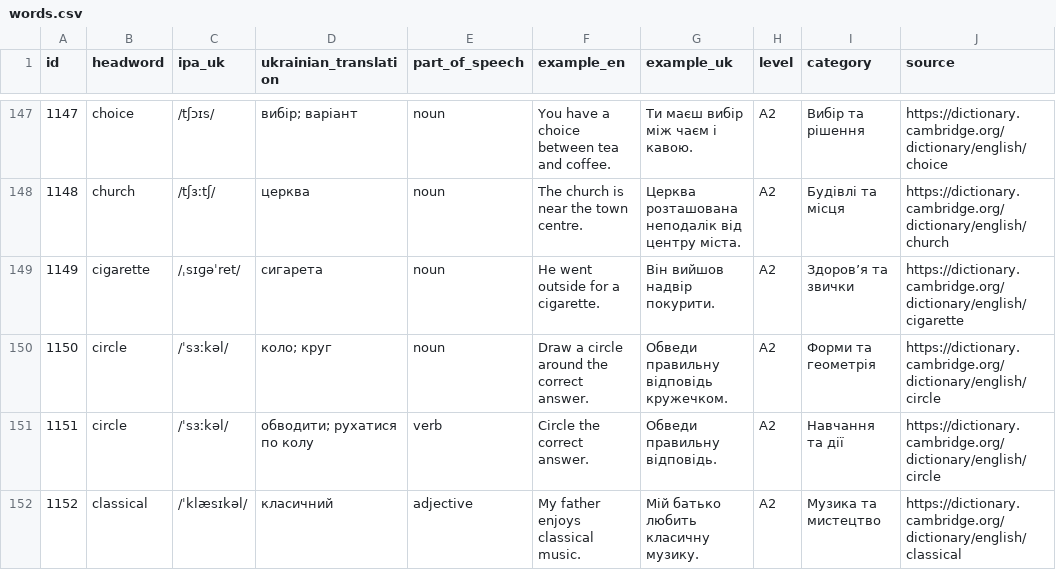
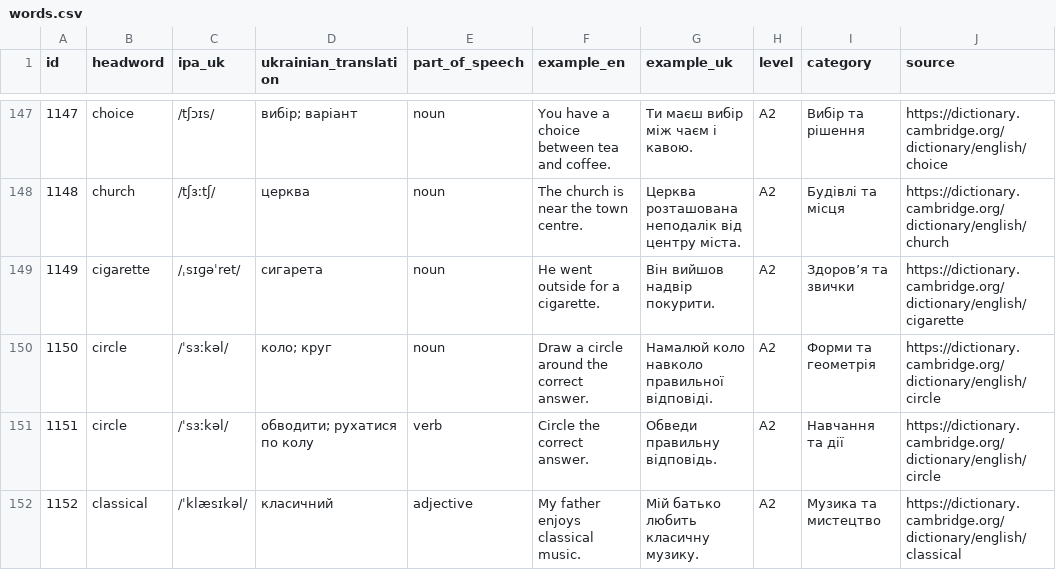
Before and after one commit to kiinoshkaaa/english-ukrainian-dictionary, a CSV file: data/a2/words.csv, drawn as a sheet; only a part is shown, gaps mark what is left out; the diff covers the shown part only; the diff names each change by its address in the sheet, - before the commit and + after, or states it on an @@ line.

Commit message:
Editorial review: improve A2 examples and Ukrainian translations

```diff
--- a/data/a2/words.csv
+++ b/data/a2/words.csv
-G150 (example_uk): Обведи правильну відповідь кружечком.
+G150 (example_uk): Намалюй коло навколо правильної відповіді.
```
Also changed, not shown: 28 edited cells elsewhere in this file.
